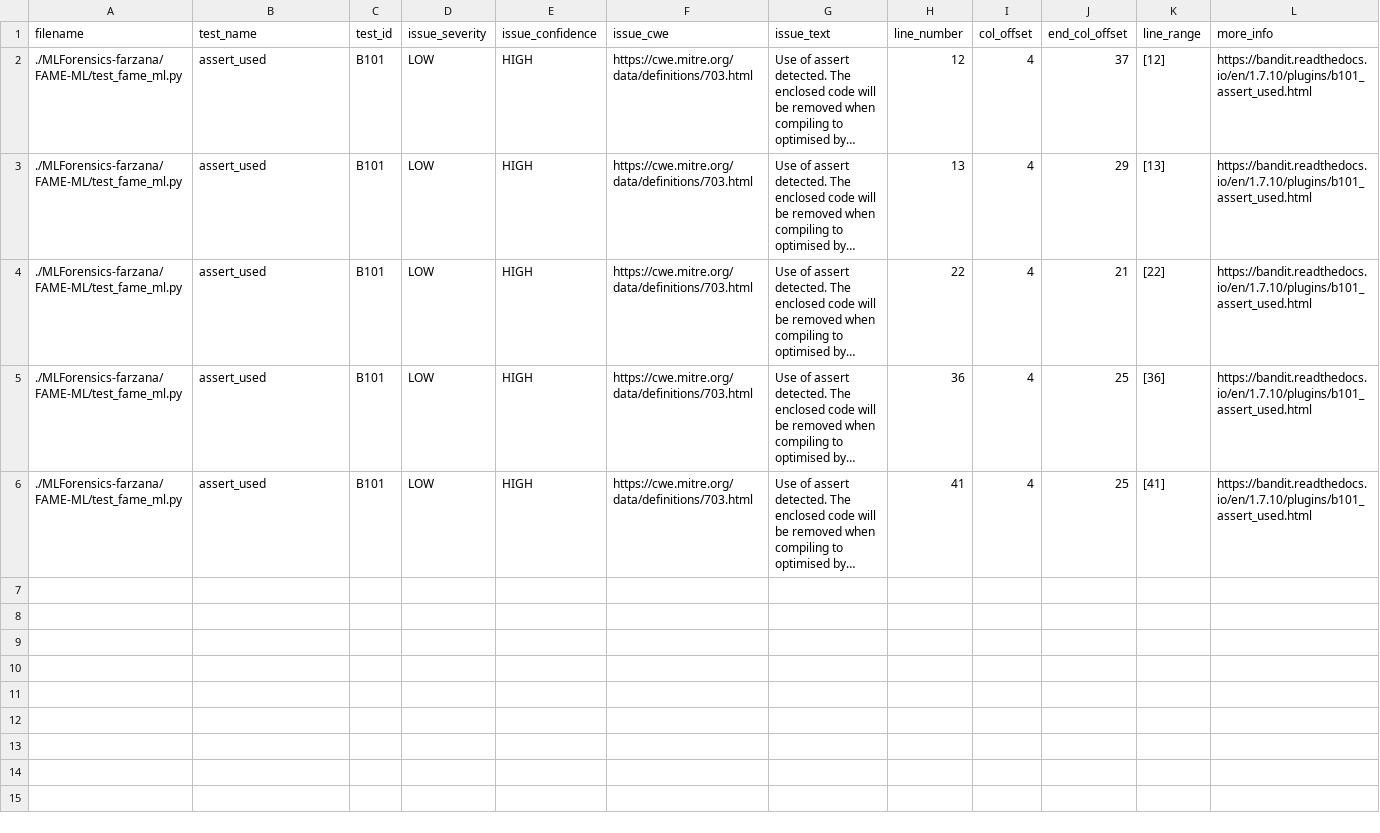
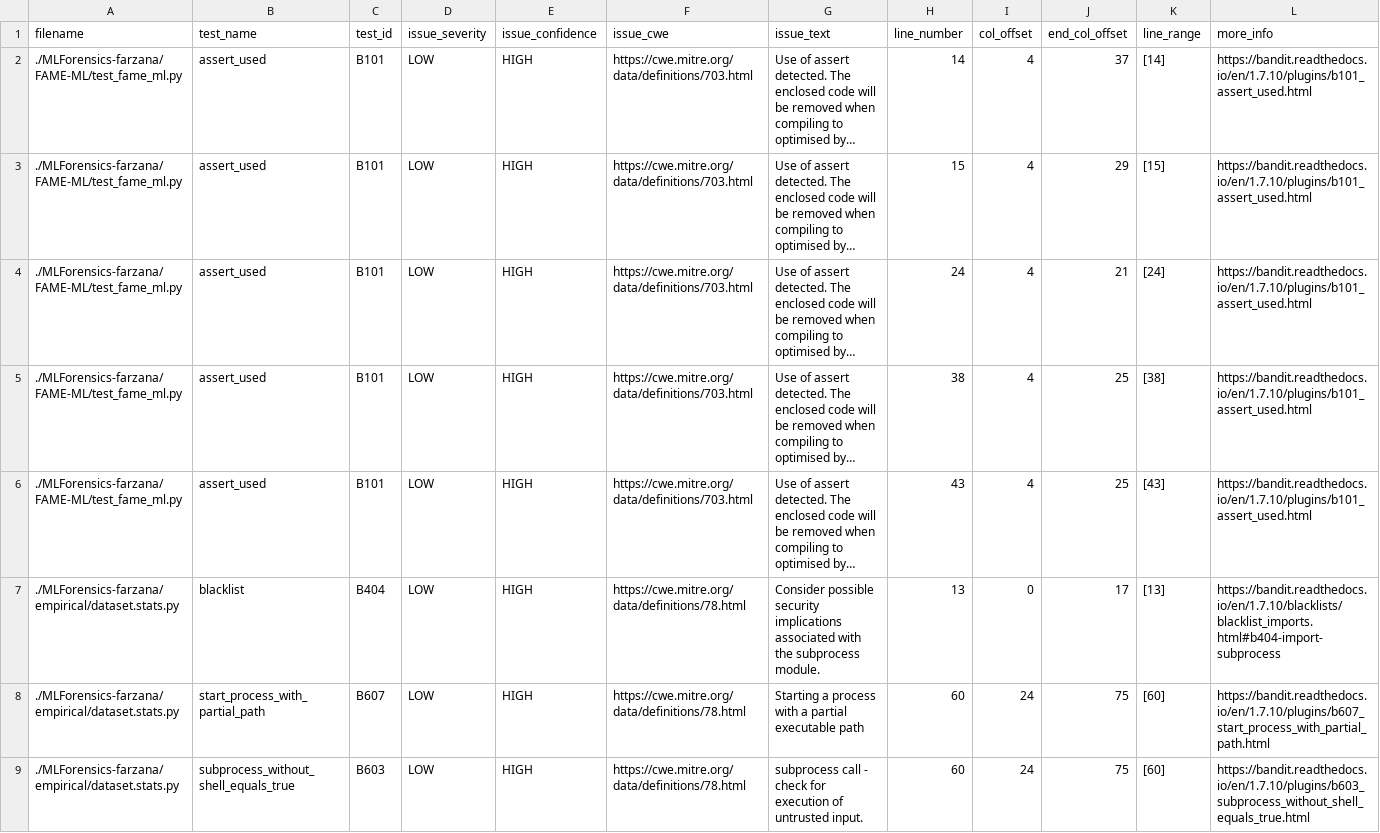
Before and after one commit to shyam-185/FUZZERS-FALL2024-SQA, a CSV file: hook_report.csv, drawn as a sheet; long unchanged cells end in …; the diff names each change by its address in the sheet, - before the commit and + after, or states it on an @@ line.

Commit message:
hook report updated

```diff
--- a/hook_report.csv
+++ b/hook_report.csv
-H2 (line_number): 12
+H2 (line_number): 14
-K2 (line_range): [12]
+K2 (line_range): [14]
-H3 (line_number): 13
+H3 (line_number): 15
-K3 (line_range): [13]
+K3 (line_range): [15]
-H4 (line_number): 22
+H4 (line_number): 24
-K4 (line_range): [22]
+K4 (line_range): [24]
-H5 (line_number): 36
+H5 (line_number): 38
-K5 (line_range): [36]
+K5 (line_range): [38]
-H6 (line_number): 41
+H6 (line_number): 43
-K6 (line_range): [41]
+K6 (line_range): [43]
+row 7: ./MLForensics-farzana/empirical/dataset.stats.py | blacklist | B404 | LOW | HIGH | https://cwe.mitre.org/data/definitions/78.html | Consider possible security implications associated with the subprocess module. | 13 | 0 | 17 | [13] | https://bandit.readthedocs.io/en/1.7.10/blacklists/blacklist_imports.html#b404-import-subprocess
+row 8: ./MLForensics-farzana/empirical/dataset.stats.py | start_process_with_partial_path | B607 | LOW | HIGH | https://cwe.mitre.org/data/definitions/78.html | Starting a process with a partial executable path | 60 | 24 | 75 | [60] | https://bandit.readthedocs.io/en/1.7.10/plugins/b607_start_process_with_partial_path.html
+row 9: ./MLForensics-farzana/empirical/dataset.stats.py | subprocess_without_shell_equals_true | B603 | LOW | HIGH | https://cwe.mitre.org/data/definitions/78.html | subprocess call - check for execution of untrusted input. | 60 | 24 | 75 | [60] | https://bandit.readthedocs.io/en/1.7.10/plugins/b603_subprocess_without_shell_equals_true.html
```
Also changed, not shown: 10 other files.
